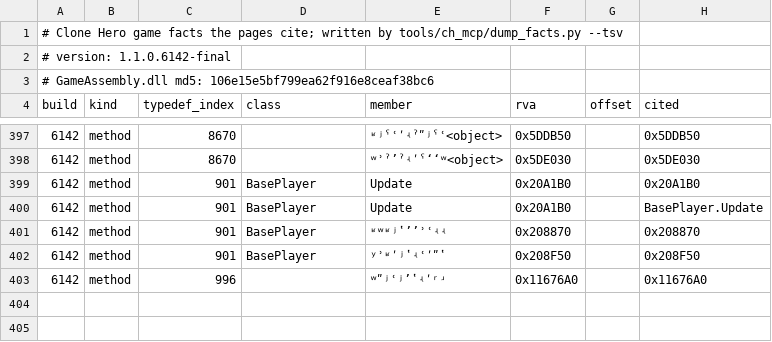
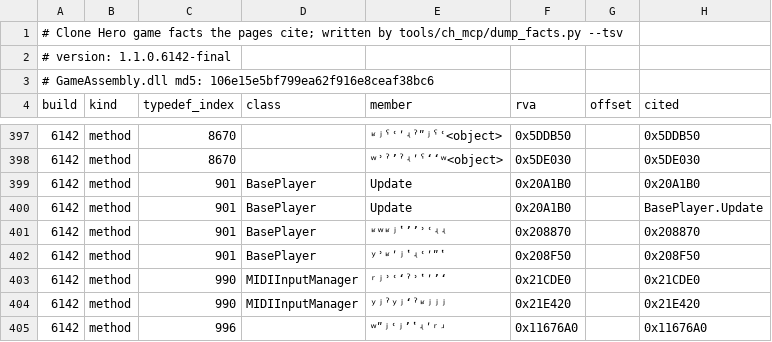
Before and after one commit to splax77/hydra-deluxe, a TSV file: docs/clone-hero/code/facts-6142.tsv, drawn as a sheet; only a part is shown, gaps mark what is left out.

```diff
--- a/docs/clone-hero/code/facts-6142.tsv
+++ b/docs/clone-hero/code/facts-6142.tsv
@@ -402,2 +402,4 @@ build	kind	typedef_index	class	member	rva	offset	cited
 6142	method	901	BasePlayer	ʸʾʶʹʲʽʵʿʹʺʽ	0x208F50		0x208F50
+6142	method	990	MIDIInputManager	ʳʲʾʿʻˀʾʽʹʼʻ	0x21CDE0		0x21CDE0
+6142	method	990	MIDIInputManager	ʸʲˀʸʲʻˀʶʲʲʲ	0x21E420		0x21E420
 6142	method	996		ʷʺʲʿʲʼʽʵʹʳʴ	0x11676A0		0x11676A0
```
Also changed, not shown: 4 other files.
